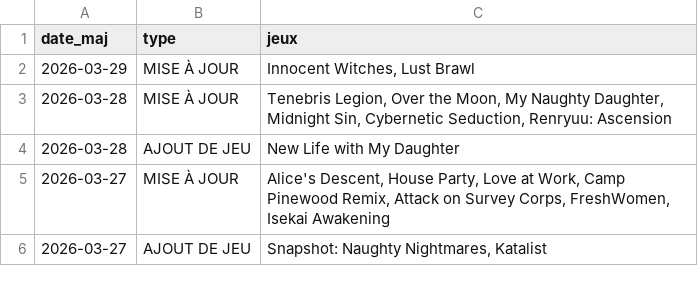
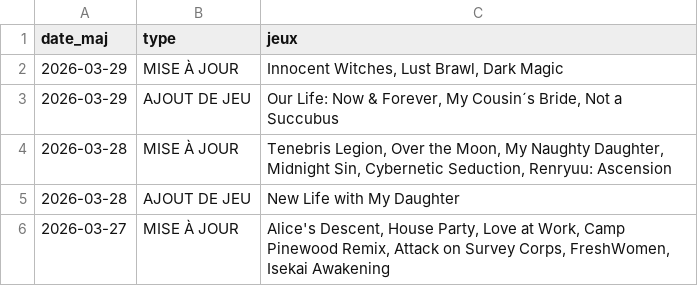
Before and after one commit to TheBlackCat47/F95_Game_Translate_FR, a CSV file: data/maj.csv, drawn as a sheet; only a part is shown; the shorter side is filled out with more unchanged rows.

```diff
--- a/data/maj.csv
+++ b/data/maj.csv
@@ -1,3 +1,4 @@
 date_maj,type,jeux
-2026-03-29,MISE À JOUR,"Innocent Witches,  Lust Brawl"
+2026-03-29,MISE À JOUR,"Innocent Witches,  Lust Brawl,  Dark Magic"
+2026-03-29,AJOUT DE JEU,"Our Life: Now & Forever,  My Cousin´s Bride,  Not a Succubus"
 2026-03-28,MISE À JOUR,"Tenebris Legion,  Over the Moon,  My Naughty Daughter,  Midnight Sin,  Cybernetic Seduction,  Renryuu: Ascension"
```
Also changed, not shown: data/jeux.csv, 3 other files.
